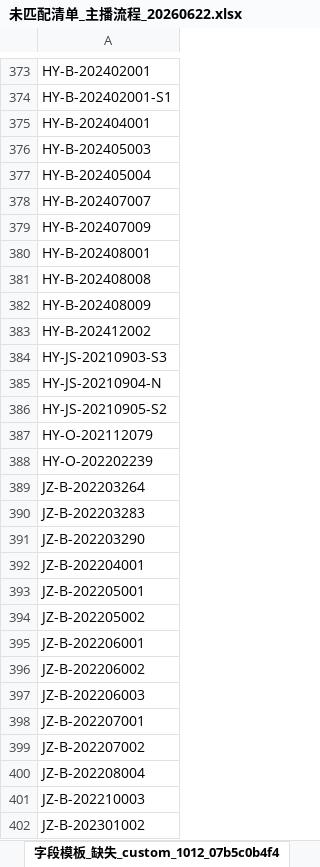
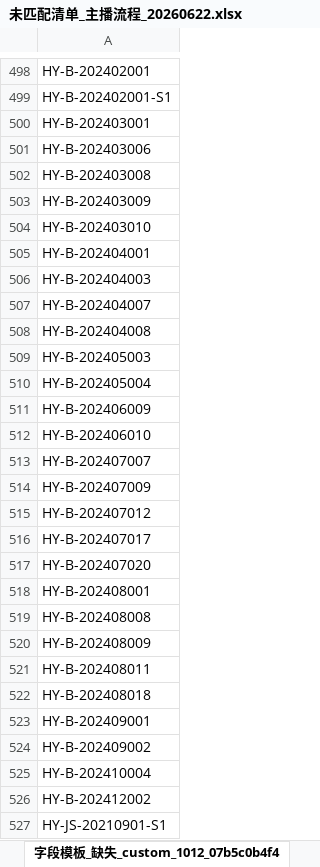
Before and after one commit to AlinaXiong/hero-digital-etl, an Excel workbook: output/contract_anchor_db/未匹配清单_主播流程_20260622.xlsx, sheet 字段模板_缺失_custom_1012_07b5c0b4f4, drawn as a sheet; only a part is shown, gaps mark what is left out; the shorter side is filled out with more unchanged rows; values as stored, in another font and other column widths than the file's, no borders; the diff covers the shown part only; the diff names each change by its address in the sheet, - before the commit and + after, or states it on an @@ line.

```diff
--- a/output/contract_anchor_db/未匹配清单_主播流程_20260622.xlsx (sheet 字段模板_缺失_custom_1012_07b5c0b4f4)
+++ b/output/contract_anchor_db/未匹配清单_主播流程_20260622.xlsx (sheet 字段模板_缺失_custom_1012_07b5c0b4f4)
+row 500: HY-B-202403001
+row 501: HY-B-202403006
+row 502: HY-B-202403008
+row 503: HY-B-202403009
+row 504: HY-B-202403010
+row 506: HY-B-202404003
+row 507: HY-B-202404007
+row 508: HY-B-202404008
+row 511: HY-B-202406009
+row 512: HY-B-202406010
+row 515: HY-B-202407012
+row 516: HY-B-202407017
+row 517: HY-B-202407020
+row 521: HY-B-202408011
+row 522: HY-B-202408018
+row 523: HY-B-202409001
+row 524: HY-B-202409002
+row 525: HY-B-202410004
+row 527: HY-JS-20210901-S1
```
Also changed, not shown: 264 added rows, 1 removed row and 1 edited cell elsewhere in this sheet, sheet 对方主体编码_未匹配, sheet 订单映射_未匹配, sheet 字段模板_缺失_custom_1012_3c0986ffce, sheet 最终主播卡片_未匹配, sheet 主播卡片补充信息_未匹配, sheet 字段模板_缺失_custom_1012_dbf82175f1, 5 more sheets, other sheet tabs, data/templates/contract_anchor_db/智书合同字段-主播流程.xlsx, 42 other files.
